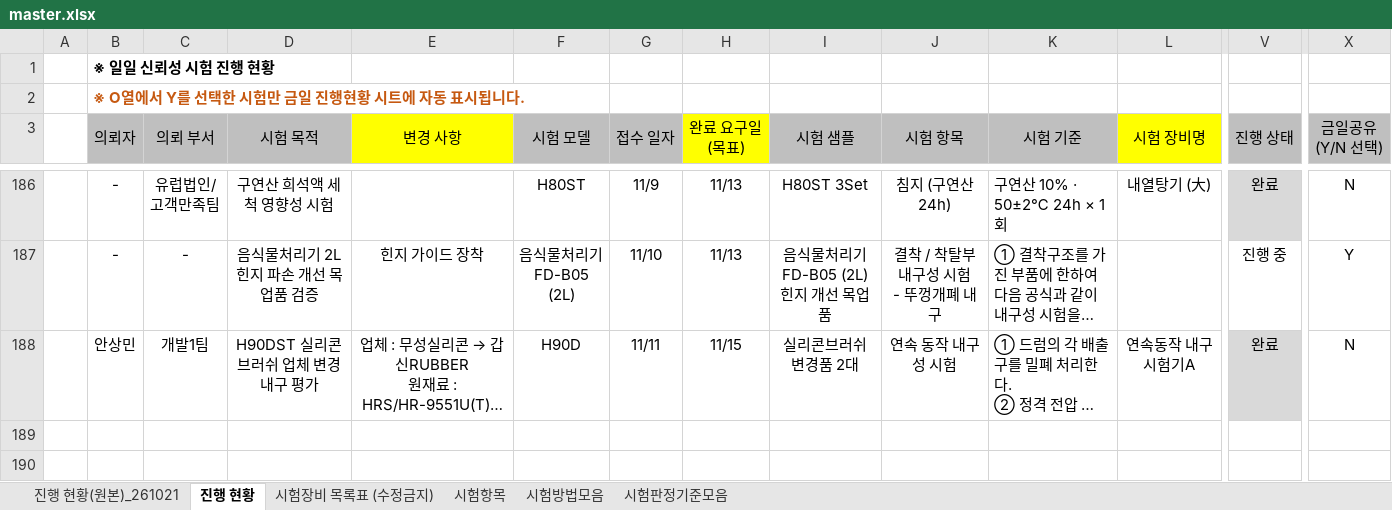
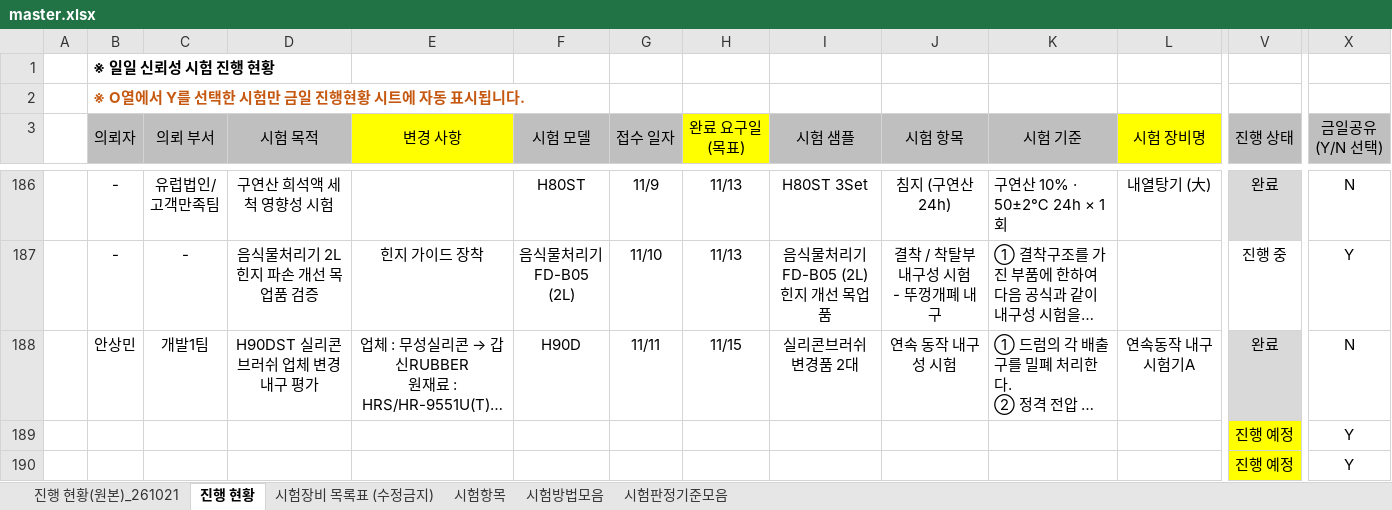
Before and after one commit to simjb23-oss/hurom-reliability, an Excel workbook: master.xlsx, sheet 진행 현황, drawn as a sheet; only a part is shown, gaps mark what is left out; long unchanged cells end in …; values as stored, in another font and other column widths than the file's, no borders; rows hold the shown columns only; the diff names each change by its address in the sheet, - before the commit and + after, or states it on an @@ line.

Commit message:
Master 동기화 2026-11-18T00:02:48Z

```diff
--- a/master.xlsx (sheet 진행 현황)
+++ b/master.xlsx (sheet 진행 현황)
+row 189:  |  |  |  |  |  |  |  |  |  |  |  | 진행 예정 | Y
+row 190:  |  |  |  |  |  |  |  |  |  |  |  | 진행 예정 | Y
```
Also changed, not shown: 1 other file.
